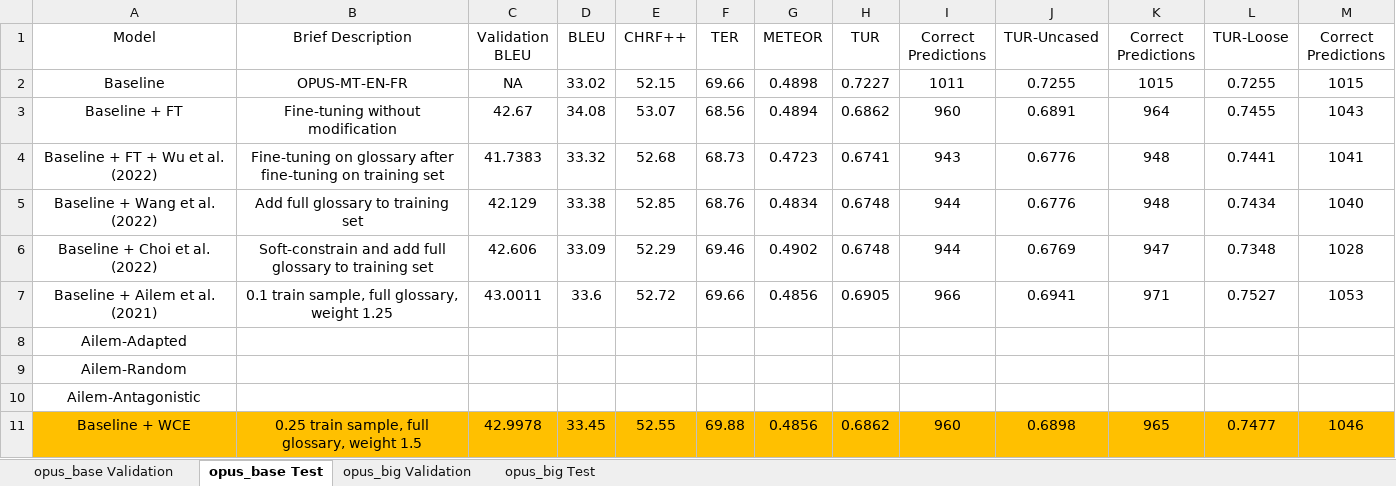
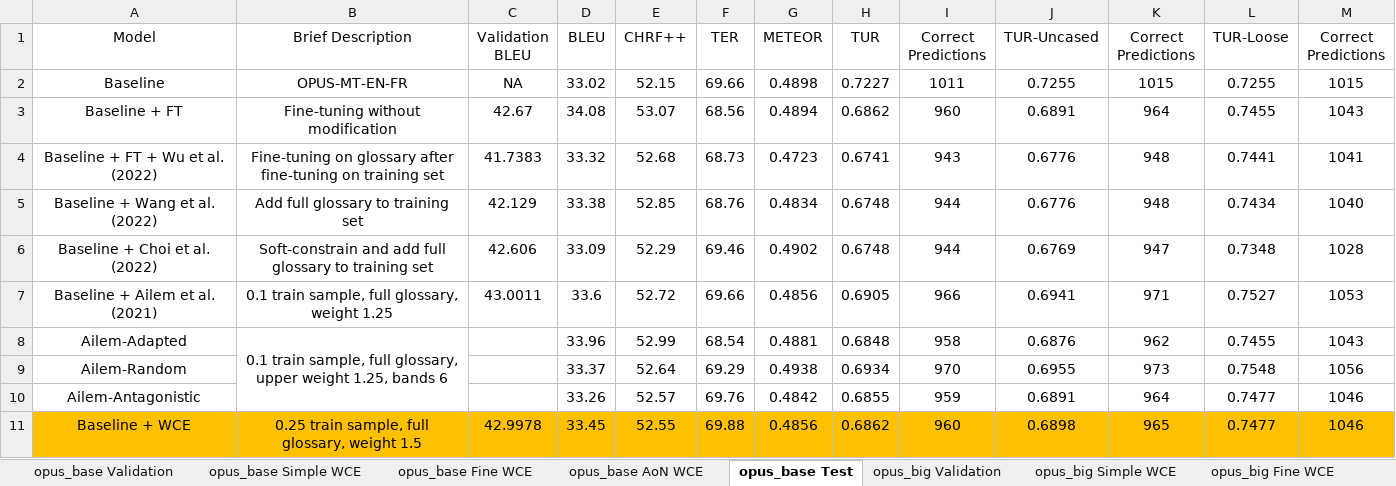
Before and after one commit to ethansimrm/medical-mt, an Excel workbook: model_evaluations/Collated Validation and Test Set Results.xlsx, sheet opus_base Test, drawn as a sheet; only a part is shown; values as stored, in another font and other column widths than the file's, no borders; the diff covers the shown part only; the diff names each change by its address in the sheet, - before the commit and + after, or states it on an @@ line.

```diff
--- a/model_evaluations/Collated Validation and Test Set Results.xlsx (sheet opus_base Test)
+++ b/model_evaluations/Collated Validation and Test Set Results.xlsx (sheet opus_base Test)
+sheet tab: opus_base Simple WCE
+sheet tab: opus_base Fine WCE
+sheet tab: opus_base AoN WCE
+sheet tab: opus_big Simple WCE
+sheet tab: opus_big Fine WCE
-B8 (Brief Description): (empty)
+B8 (Brief Description): 0.1 train sample, full glossary, upper weight 1.25, bands 6
+B8:B10 merged
-D8 (BLEU): (empty)
+D8 (BLEU): 33.96
-E8 (CHRF++): (empty)
+E8 (CHRF++): 52.99
-F8 (TER): (empty)
+F8 (TER): 68.54
-G8 (METEOR): (empty)
+G8 (METEOR): 0.4881
-H8 (TUR): (empty)
+H8 (TUR): 0.6848
-I8 (Correct Predictions): (empty)
+I8 (Correct Predictions): 958
-J8 (TUR-Uncased): (empty)
+J8 (TUR-Uncased): 0.6876
-K8 (Correct Predictions): (empty)
+K8 (Correct Predictions): 962
-L8 (TUR-Loose): (empty)
+L8 (TUR-Loose): 0.7455
-M8 (Correct Predictions): (empty)
+M8 (Correct Predictions): 1043
-D9 (BLEU): (empty)
+D9 (BLEU): 33.37
-E9 (CHRF++): (empty)
+E9 (CHRF++): 52.64
-F9 (TER): (empty)
+F9 (TER): 69.29
-G9 (METEOR): (empty)
+G9 (METEOR): 0.4938
-H9 (TUR): (empty)
+H9 (TUR): 0.6934
-I9 (Correct Predictions): (empty)
+I9 (Correct Predictions): 970
-J9 (TUR-Uncased): (empty)
+J9 (TUR-Uncased): 0.6955
-K9 (Correct Predictions): (empty)
+K9 (Correct Predictions): 973
-L9 (TUR-Loose): (empty)
+L9 (TUR-Loose): 0.7548
-M9 (Correct Predictions): (empty)
+M9 (Correct Predictions): 1056
-D10 (BLEU): (empty)
+D10 (BLEU): 33.26
-E10 (CHRF++): (empty)
+E10 (CHRF++): 52.57
-F10 (TER): (empty)
+F10 (TER): 69.76
-G10 (METEOR): (empty)
+G10 (METEOR): 0.4842
-H10 (TUR): (empty)
+H10 (TUR): 0.6855
-I10 (Correct Predictions): (empty)
+I10 (Correct Predictions): 959
-J10 (TUR-Uncased): (empty)
+J10 (TUR-Uncased): 0.6891
-K10 (Correct Predictions): (empty)
+K10 (Correct Predictions): 964
-L10 (TUR-Loose): (empty)
+L10 (TUR-Loose): 0.7477
-M10 (Correct Predictions): (empty)
+M10 (Correct Predictions): 1046
```
Also changed, not shown: 3 added rows, 11 edited cells and merged cells elsewhere in this sheet, sheet opus_big Test, sheet opus_big Validation, sheet opus_base Validation, other sheet tabs, 7 other files.
